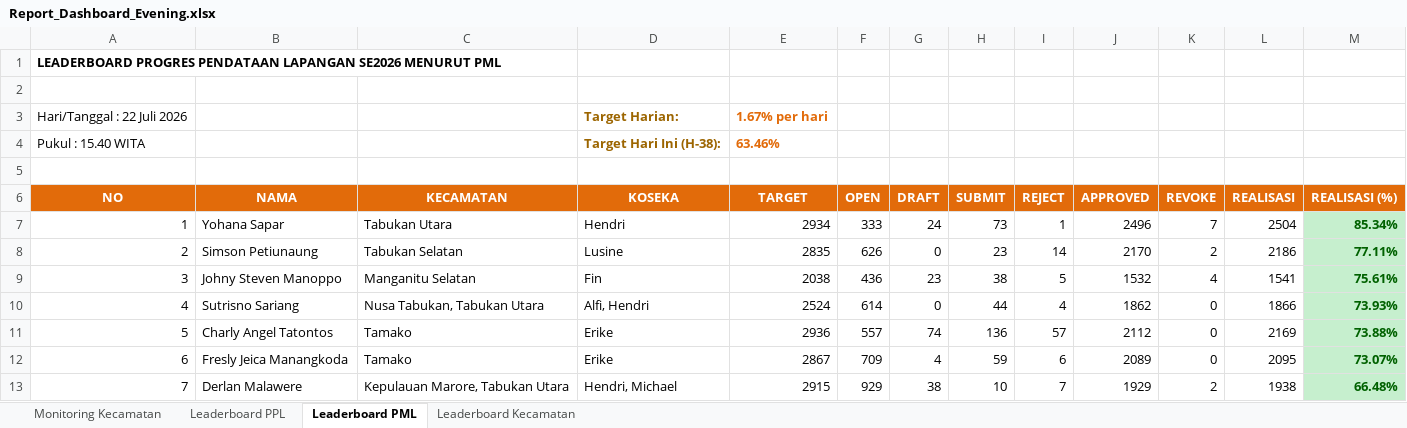
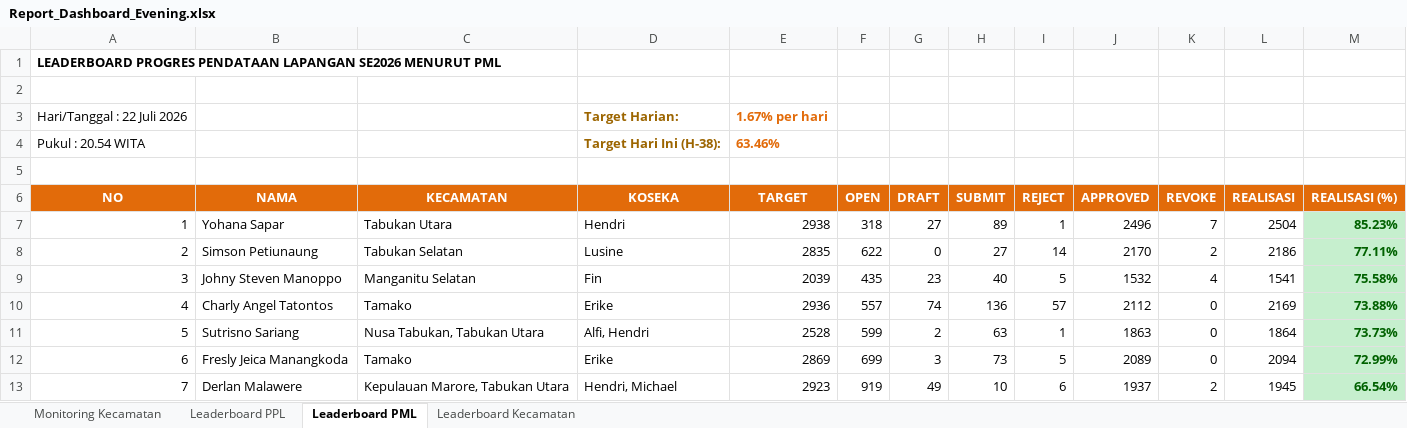
Before and after one commit to danimat15/fasih-sm-scrapper, an Excel workbook: dashboard/public/Report_Dashboard_Evening.xlsx, sheet Leaderboard PML, drawn as a sheet; only a part is shown; values as stored, in another font and other column widths than the file's, no borders; removed rows and columns are numbered as before the commit, all else as after; the diff covers the shown part only; the diff names each change by its address in the sheet, - before the commit and + after, or states it on an @@ line.

Commit message:
Update data: 22 Juli 2026 pukul 20.54 WITA

```diff
--- a/dashboard/public/Report_Dashboard_Evening.xlsx (sheet Leaderboard PML)
+++ b/dashboard/public/Report_Dashboard_Evening.xlsx (sheet Leaderboard PML)
-A4 (NO): Pukul : 15.40 WITA
+A4 (NO): Pukul : 20.54 WITA
-E7 (TARGET): 2934
+E7 (TARGET): 2938
-F7 (OPEN): 333
+F7 (OPEN): 318
-G7 (DRAFT): 24
+G7 (DRAFT): 27
-H7 (SUBMIT): 73
+H7 (SUBMIT): 89
-M7 (REALISASI (%)): 85.34%
+M7 (REALISASI (%)): 85.23%
-F8 (OPEN): 626
+F8 (OPEN): 622
-H8 (SUBMIT): 23
+H8 (SUBMIT): 27
-E9 (TARGET): 2038
+E9 (TARGET): 2039
-F9 (OPEN): 436
+F9 (OPEN): 435
-H9 (SUBMIT): 38
+H9 (SUBMIT): 40
-M9 (REALISASI (%)): 75.61%
+M9 (REALISASI (%)): 75.58%
-row 10: 4 | Sutrisno Sariang | Nusa Tabukan, Tabukan Utara | Alfi, Hendri | 2524 | 614 | 0 | 44 | 4 | 1862 | 0 | 1866 | 73.93%
-A10 (NO): 5
+A10 (NO): 4
+row 11: 5 | Sutrisno Sariang | Nusa Tabukan, Tabukan Utara | Alfi, Hendri | 2528 | 599 | 2 | 63 | 1 | 1863 | 0 | 1864 | 73.73%
-E12 (TARGET): 2867
+E12 (TARGET): 2869
-F12 (OPEN): 709
+F12 (OPEN): 699
-G12 (DRAFT): 4
+G12 (DRAFT): 3
-H12 (SUBMIT): 59
+H12 (SUBMIT): 73
-I12 (REJECT): 6
+I12 (REJECT): 5
-L12 (REALISASI): 2095
+L12 (REALISASI): 2094
-M12 (REALISASI (%)): 73.07%
+M12 (REALISASI (%)): 72.99%
-E13 (TARGET): 2915
+E13 (TARGET): 2923
-F13 (OPEN): 929
+F13 (OPEN): 919
-G13 (DRAFT): 38
+G13 (DRAFT): 49
-I13 (REJECT): 7
+I13 (REJECT): 6
-J13 (APPROVED): 1929
+J13 (APPROVED): 1937
-L13 (REALISASI): 1938
+L13 (REALISASI): 1945
-M13 (REALISASI (%)): 66.48%
+M13 (REALISASI (%)): 66.54%
```
Also changed, not shown: 170 edited cells elsewhere in this sheet, sheet Leaderboard PPL, sheet Monitoring Kecamatan, sheet Leaderboard Kecamatan, dashboard/public/Monev_Pendataan_SE2026_Evening.xlsx, dashboard/public/Monev_Pendataan_SE2026_Latest.xlsx, 11 other files.
